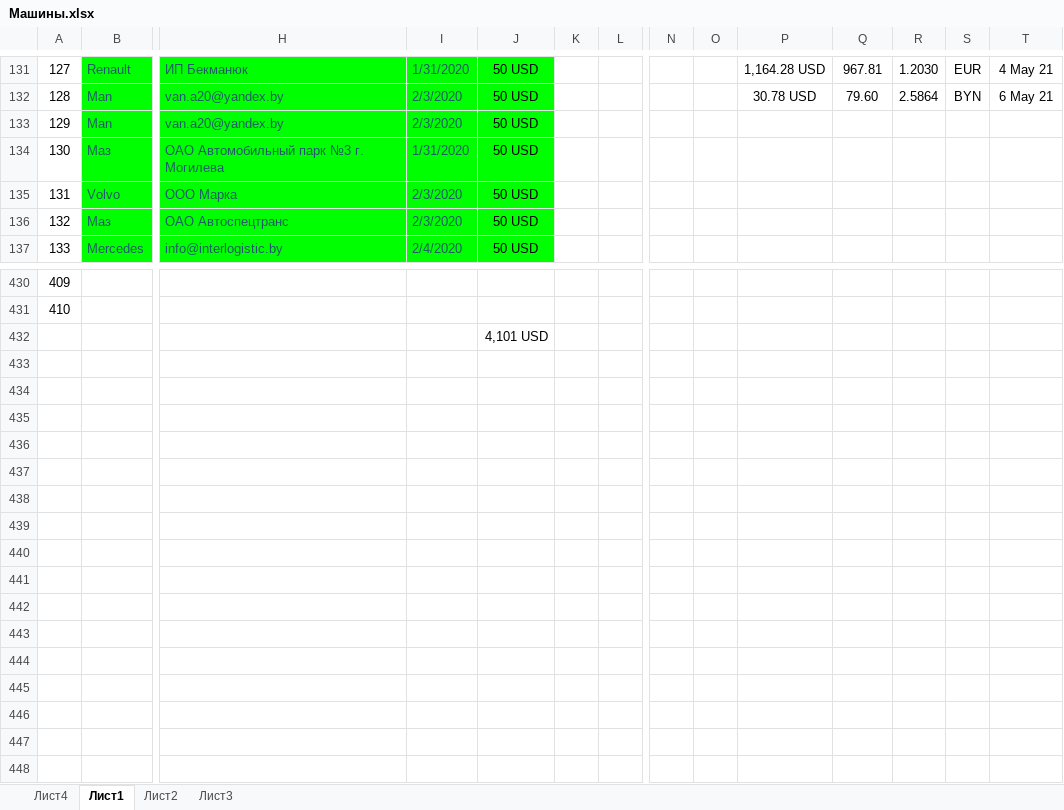
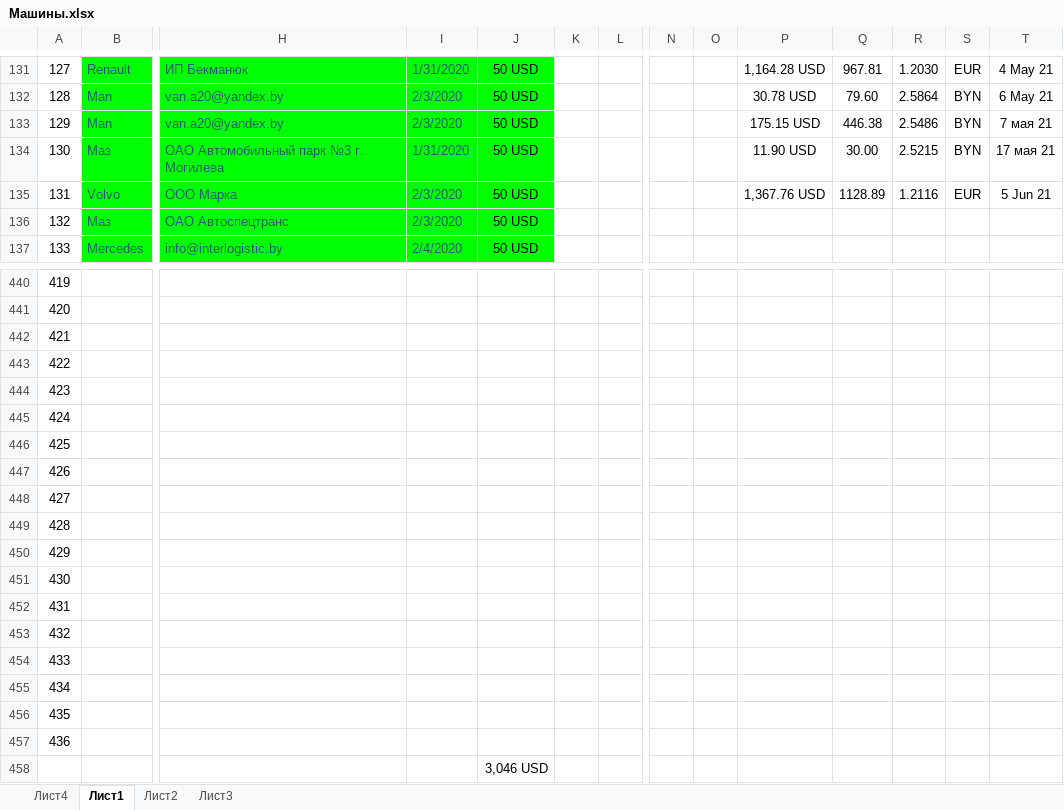
Before and after one commit to rutraq/Logistic, an Excel workbook: Машины.xlsx, sheet Лист1, drawn as a sheet; only a part is shown, gaps mark what is left out; values as stored, in another font and other column widths than the file's, no borders; addresses are those after the commit; rows hold the shown columns only; the diff covers the shown part only; the diff names each change by its address in the sheet, - before the commit and + after, or states it on an @@ line.

```diff
--- a/Машины.xlsx (sheet Лист1)
+++ b/Машины.xlsx (sheet Лист1)
-P133: (empty)
+P133: 175.15 USD
-Q133: (empty)
+Q133: 446.38
-R133: (empty)
+R133: 2.5486
-S133:S134: (empty)
+S133:S134: BYN
-T133: (empty)
+T133: 7 мая 21
-P134: (empty)
+P134: 11.90 USD
-Q134: (empty)
+Q134: 30.00
-R134: (empty)
+R134: 2.5215
-T134: (empty)
+T134: 17 мая 21
-P135: (empty)
+P135: 1,367.76 USD
-Q135: (empty)
+Q135: 1128.89
-R135: (empty)
+R135: 1.2116
-S135: (empty)
+S135: EUR
-T135: (empty)
+T135: 5 Jun 21
@@ column A renumbered between rows 432 and 441 @@
+row 442: 421
+row 443: 422
+row 444: 423
+row 445: 424
+row 446: 425
+row 447: 426
+row 448: 427
+row 449: 428
+row 450: 429
+row 451: 430
+row 452: 431
+row 453: 432
+row 454: 433
+row 455: 434
+row 456: 435
+row 457: 436
-J458: 4,101 USD
+J458: 3,046 USD
```
Also changed, not shown: 10 added rows, 1 edited cell and cell formats elsewhere in this sheet, 13 other files.
